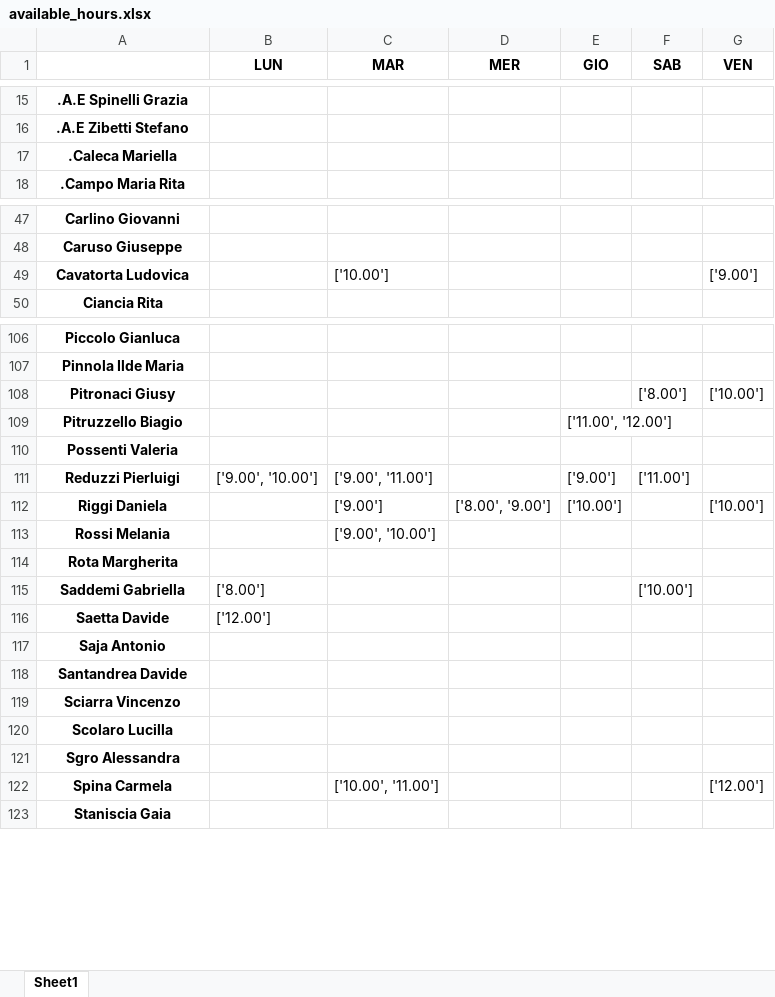
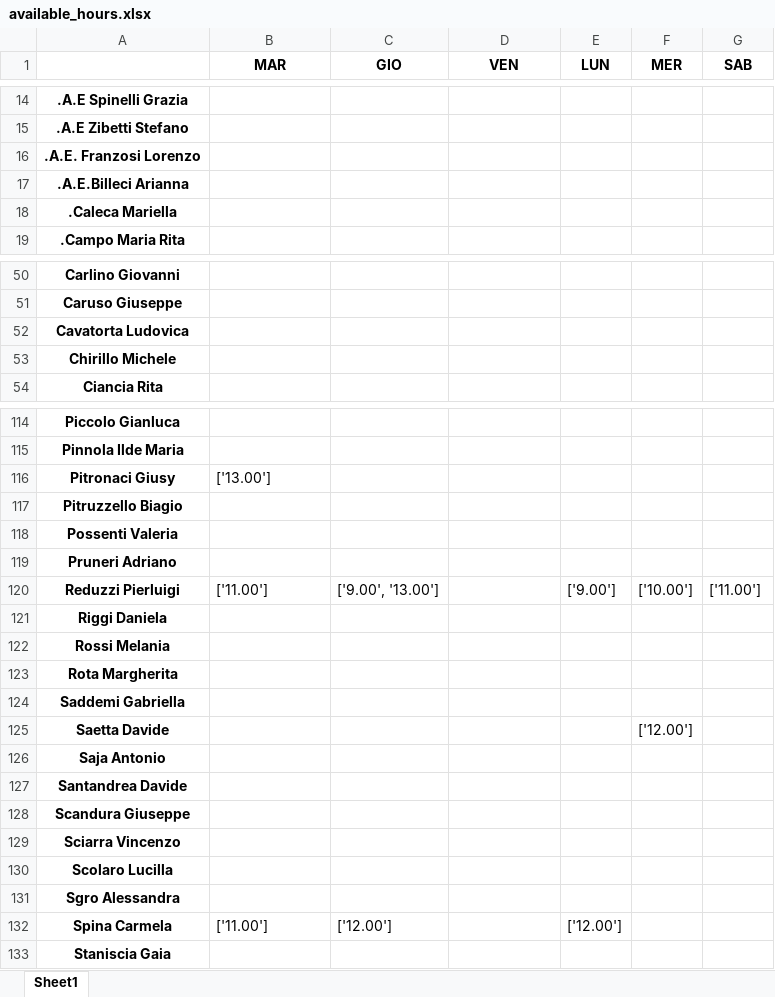
Before and after one commit to lailaz5/substitution-scheduler, an Excel workbook: backend/available_hours.xlsx, sheet Sheet1, drawn as a sheet; only a part is shown, gaps mark what is left out; values as stored, in another font and other column widths than the file's, no borders; removed rows and columns are numbered as before the commit, all else as after; the diff covers the shown part only; the diff names each change by its address in the sheet, - before the commit and + after, or states it on an @@ line.

```diff
--- a/backend/available_hours.xlsx (sheet Sheet1)
+++ b/backend/available_hours.xlsx (sheet Sheet1)
-column B (LUN), rows 111-116: ['9.00', '10.00'] |  |  |  | ['8.00'] | ['12.00']
+column C (GIO), row 120: ['9.00', '13.00']; row 132: ['12.00']
+column F (MER), rows 120-125: ['10.00'] |  |  |  |  | ['12.00']
-column G (VEN), row 49: ['9.00']; rows 108-122: ['10.00'] |  |  |  | ['10.00'] |  |  |  |  |  |  |  |  |  | ['12.00']
-D1: MER
+D1: VEN
-E1: GIO
+E1: LUN
+row 16: .A.E. Franzosi Lorenzo
+row 17: .A.E.Billeci Arianna
-B52 (MAR): ['10.00']
+B52 (MAR): (empty)
+row 53: Chirillo Michele
-B116 (MAR): (empty)
+B116 (MAR): ['13.00']
-G116 (SAB): ['8.00']
+G116 (SAB): (empty)
-E117 (LUN): ['11.00', '12.00']
+E117 (LUN): (empty)
+row 119: Pruneri Adriano
-B120 (MAR): ['9.00', '11.00']
+B120 (MAR): ['11.00']
-B121 (MAR): ['9.00']
+B121 (MAR): (empty)
-D121 (VEN): ['8.00', '9.00']
+D121 (VEN): (empty)
-E121 (LUN): ['10.00']
+E121 (LUN): (empty)
-B122 (MAR): ['9.00', '10.00']
+B122 (MAR): (empty)
-G124 (SAB): ['10.00']
+G124 (SAB): (empty)
+row 128: Scandura Giuseppe
-B132 (MAR): ['10.00', '11.00']
+B132 (MAR): ['11.00']
-E132 (LUN): (empty)
+E132 (LUN): ['12.00']
```
Also changed, not shown: 7 added rows, 2 removed rows and 36 edited cells elsewhere in this sheet, 5 other files.
